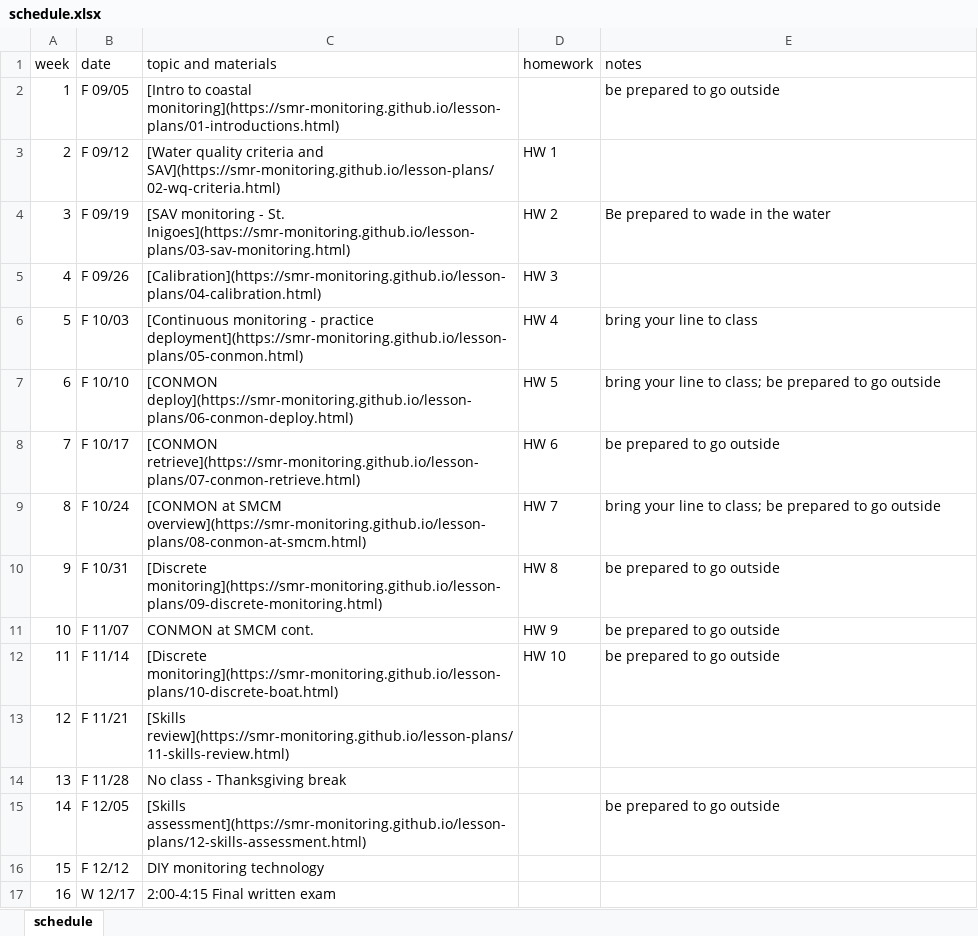
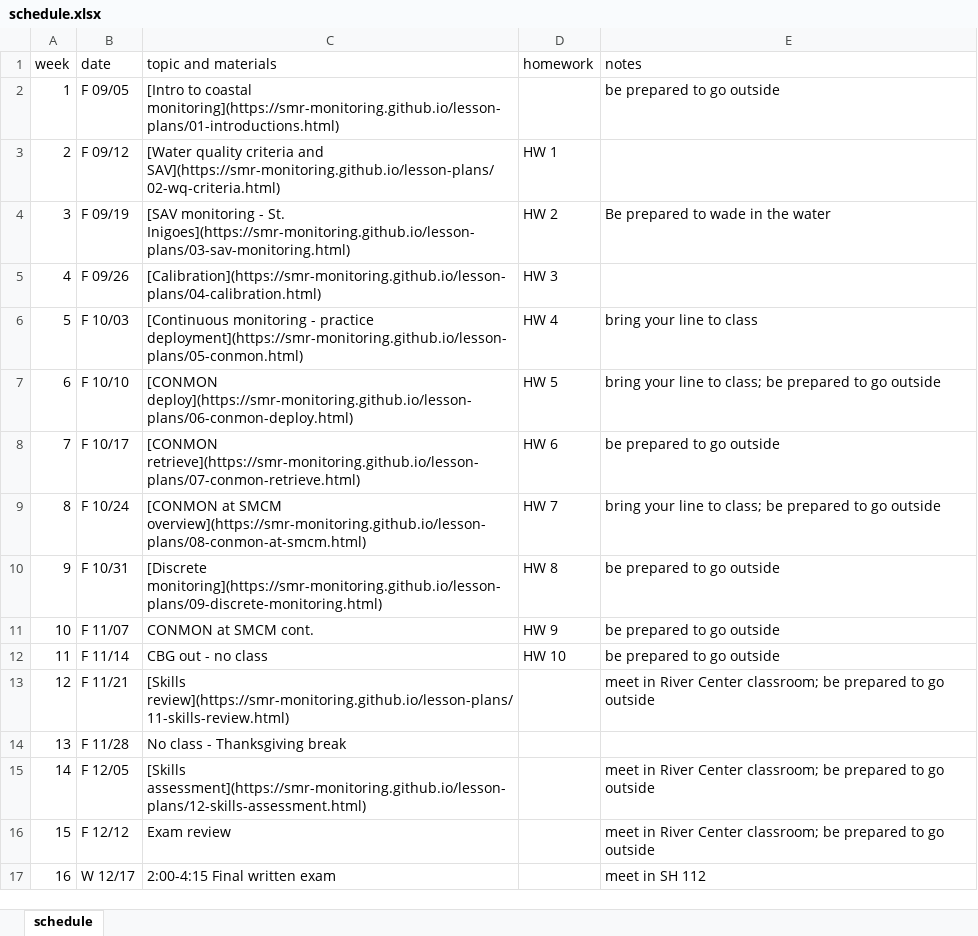
Before and after one commit to smr-monitoring/MRNE395-2025FA, an Excel workbook: schedule.xlsx, sheet schedule, drawn as a sheet; values as stored, in another font and other column widths than the file's, no borders; the diff names each change by its address in the sheet, - before the commit and + after, or states it on an @@ line.

Commit message:
update schedule

```diff
--- a/schedule.xlsx (sheet schedule)
+++ b/schedule.xlsx (sheet schedule)
-C12 (topic and materials): [Discrete monitoring](https://smr-monitoring.github.io/lesson-plans/10-discrete-boat.html)
+C12 (topic and materials): CBG out - no class
-E13 (notes): (empty)
+E13 (notes): meet in River Center classroom; be prepared to go outside
-E15 (notes): be prepared to go outside
+E15 (notes): meet in River Center classroom; be prepared to go outside
-C16 (topic and materials): DIY monitoring technology
+C16 (topic and materials): Exam review
-E16 (notes): (empty)
+E16 (notes): meet in River Center classroom; be prepared to go outside
-E17 (notes): (empty)
+E17 (notes): meet in SH 112
```
Also changed, not shown: skills-checklist.xlsx, 7 other files.
